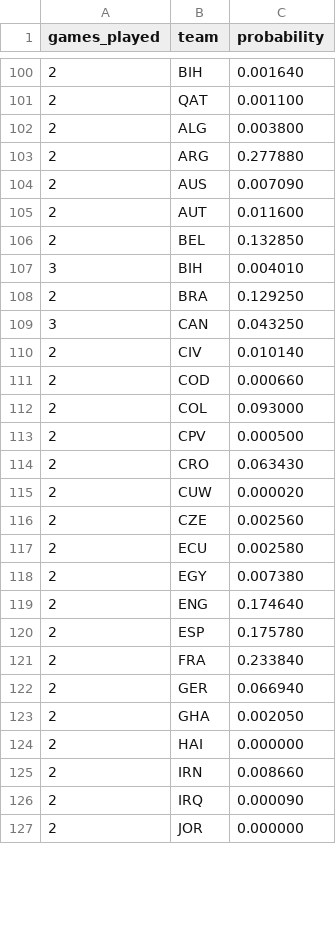
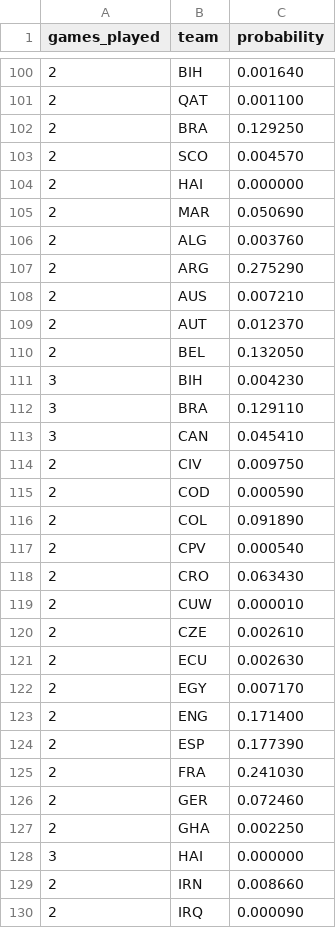
Before and after one commit to mvermeulen/ai, a CSV file: worldcup/data/probability_history.csv, drawn as a sheet; only a part is shown, gaps mark what is left out; the shorter side is filled out with more unchanged rows; the diff covers the shown part only.

```diff
--- a/worldcup/data/probability_history.csv
+++ b/worldcup/data/probability_history.csv
@@ -101,25 +101,29 @@ games_played,team,probability
 2,QAT,0.001100
-2,ALG,0.003800
-2,ARG,0.277880
-2,AUS,0.007090
-2,AUT,0.011600
-2,BEL,0.132850
-3,BIH,0.004010
 2,BRA,0.129250
-3,CAN,0.043250
-2,CIV,0.010140
-2,COD,0.000660
-2,COL,0.093000
-2,CPV,0.000500
+2,SCO,0.004570
+2,HAI,0.000000
+2,MAR,0.050690
+2,ALG,0.003760
+2,ARG,0.275290
+2,AUS,0.007210
+2,AUT,0.012370
+2,BEL,0.132050
+3,BIH,0.004230
+3,BRA,0.129110
+3,CAN,0.045410
+2,CIV,0.009750
+2,COD,0.000590
+2,COL,0.091890
+2,CPV,0.000540
 2,CRO,0.063430
-2,CUW,0.000020
-2,CZE,0.002560
-2,ECU,0.002580
-2,EGY,0.007380
-2,ENG,0.174640
-2,ESP,0.175780
-2,FRA,0.233840
-2,GER,0.066940
-2,GHA,0.002050
-2,HAI,0.000000
+2,CUW,0.000010
+2,CZE,0.002610
+2,ECU,0.002630
+2,EGY,0.007170
+2,ENG,0.171400
+2,ESP,0.177390
+2,FRA,0.241030
+2,GER,0.072460
+2,GHA,0.002250
+3,HAI,0.000000
 2,IRN,0.008660
```
Also changed, not shown: 2 added rows, 1 removed row and 16 edited cells elsewhere in this file, worldcup/data/schedule.csv.
